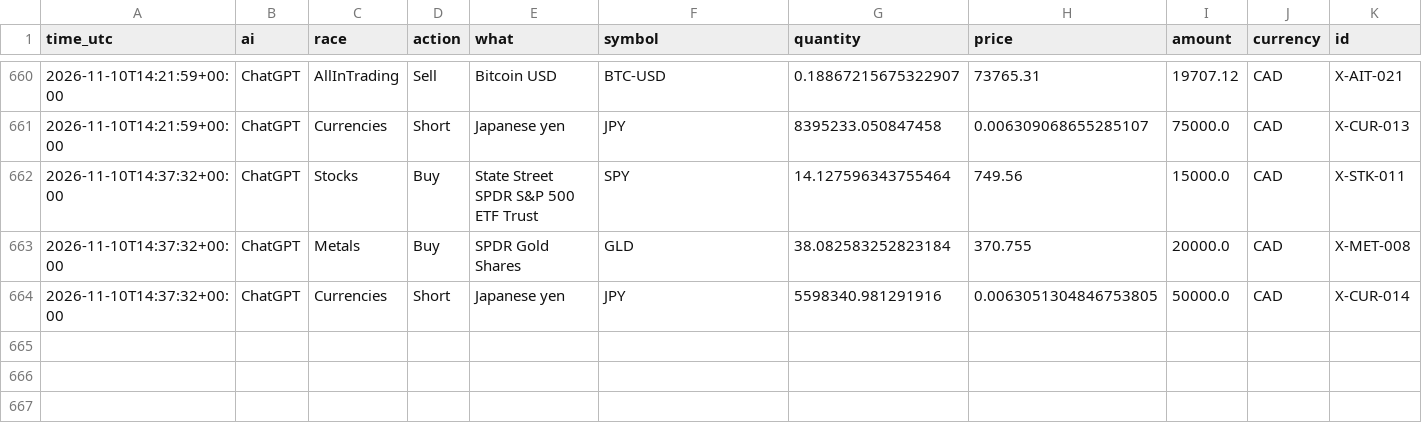
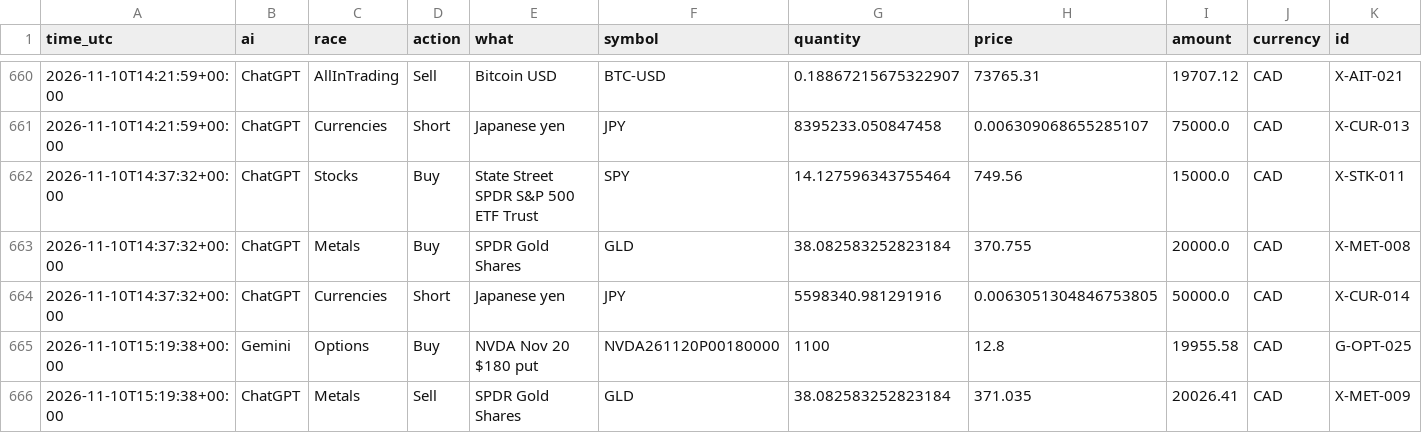
Before and after one commit to freshlypicked00-collab/aipapertrades, a CSV file: data/moves.csv, drawn as a sheet; only a part is shown, gaps mark what is left out; rows hold the shown columns only; the diff names each change by its address in the sheet, - before the commit and + after, or states it on an @@ line.

```diff
--- a/data/moves.csv
+++ b/data/moves.csv
+row 665: 2026-11-10T15:19:38+00:00 | Gemini | Options | Buy | NVDA Nov 20 $180 put | NVDA261120P00180000 | 1100 | 12.8 | 19955.58 | CAD | G-OPT-025
+row 666: 2026-11-10T15:19:38+00:00 | ChatGPT | Metals | Sell | SPDR Gold Shares | GLD | 38.082583252823184 | 371.035 | 20026.41 | CAD | X-MET-009
```
Also changed, not shown: data/grades.csv, data/values.csv, 15 other files.
